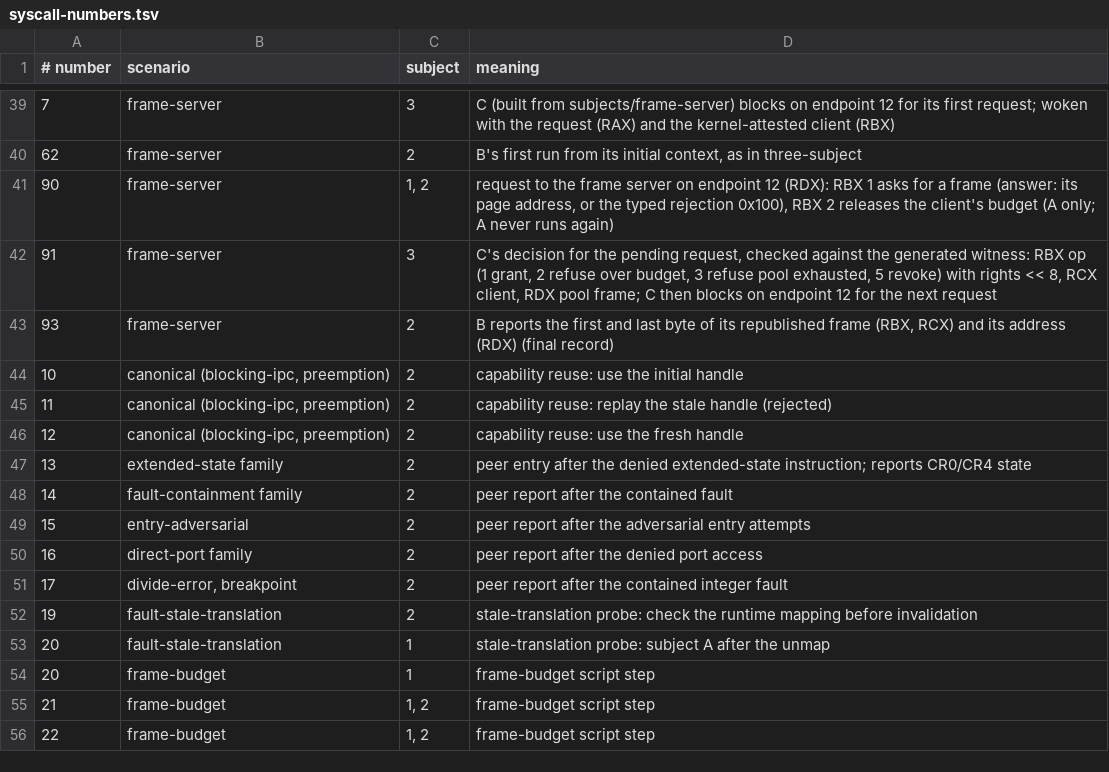
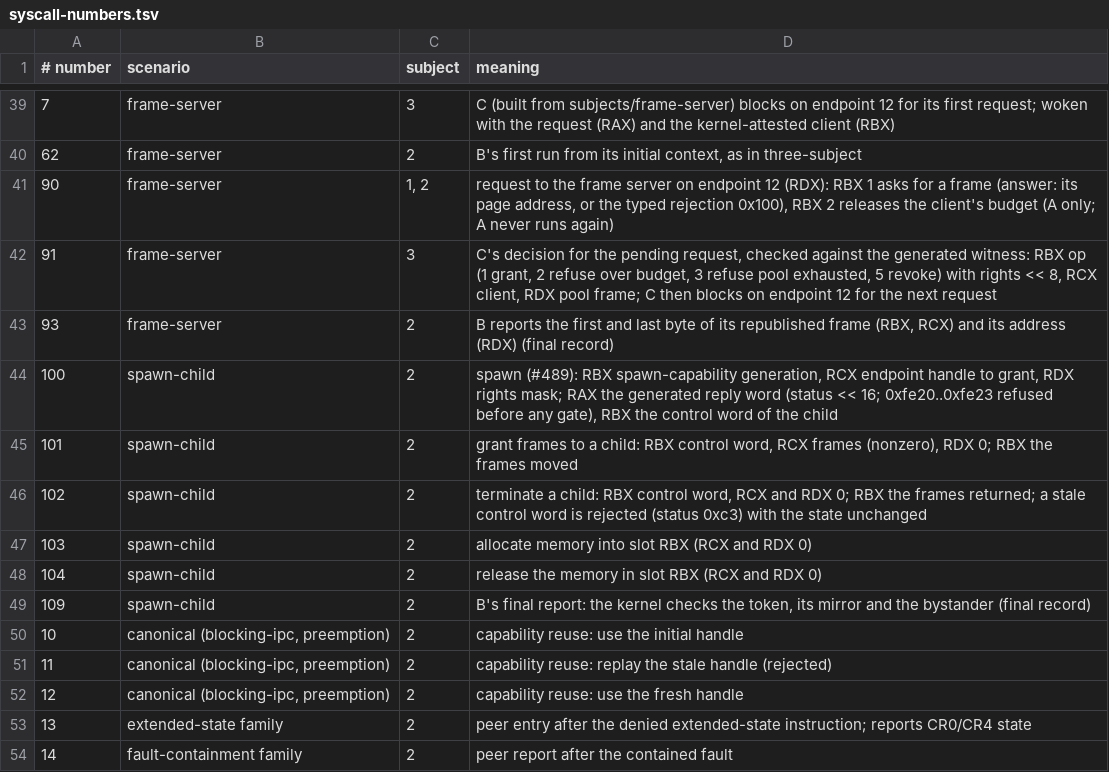
Before and after one commit to rudi-cilibrasi/leanos, a TSV file: scripts/syscall-numbers.tsv, drawn as a sheet; only a part is shown, gaps mark what is left out; the shorter side is filled out with more unchanged rows; the diff names each change by its address in the sheet, - before the commit and + after, or states it on an @@ line.

```diff
--- a/scripts/syscall-numbers.tsv
+++ b/scripts/syscall-numbers.tsv
+row 44: 100 | spawn-child | 2 | spawn (#489): RBX spawn-capability generation, RCX endpoint handle to grant, RDX rights mask; RAX the generated reply word (status << 16; 0xfe20..0xfe23 refused before any gate), RBX the control word of the child
+row 45: 101 | spawn-child | 2 | grant frames to a child: RBX control word, RCX frames (nonzero), RDX 0; RBX the frames moved
+row 46: 102 | spawn-child | 2 | terminate a child: RBX control word, RCX and RDX 0; RBX the frames returned; a stale control word is rejected (status 0xc3) with the state unchanged
+row 47: 103 | spawn-child | 2 | allocate memory into slot RBX (RCX and RDX 0)
+row 48: 104 | spawn-child | 2 | release the memory in slot RBX (RCX and RDX 0)
+row 49: 109 | spawn-child | 2 | B's final report: the kernel checks the token, its mirror and the bystander (final record)
```
Also changed, not shown: scripts/hosted-generated-boundaries.tsv, scripts/native-decide-modules.tsv, 30 other files.
